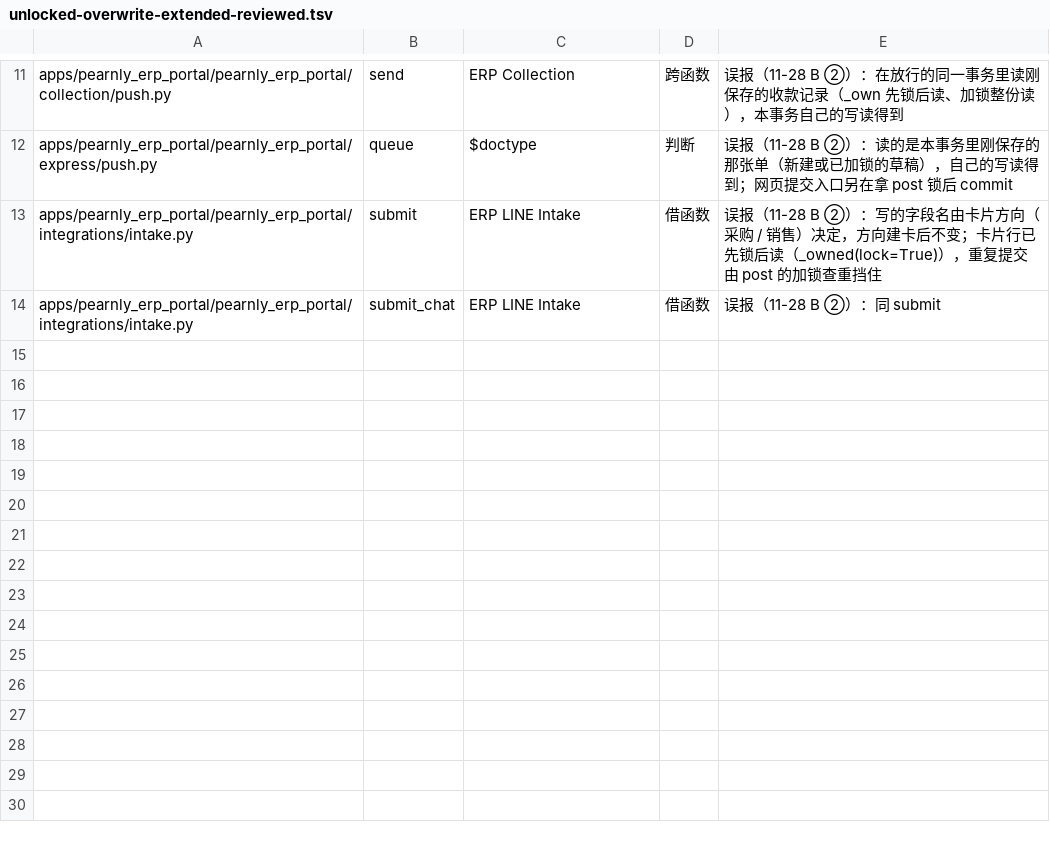
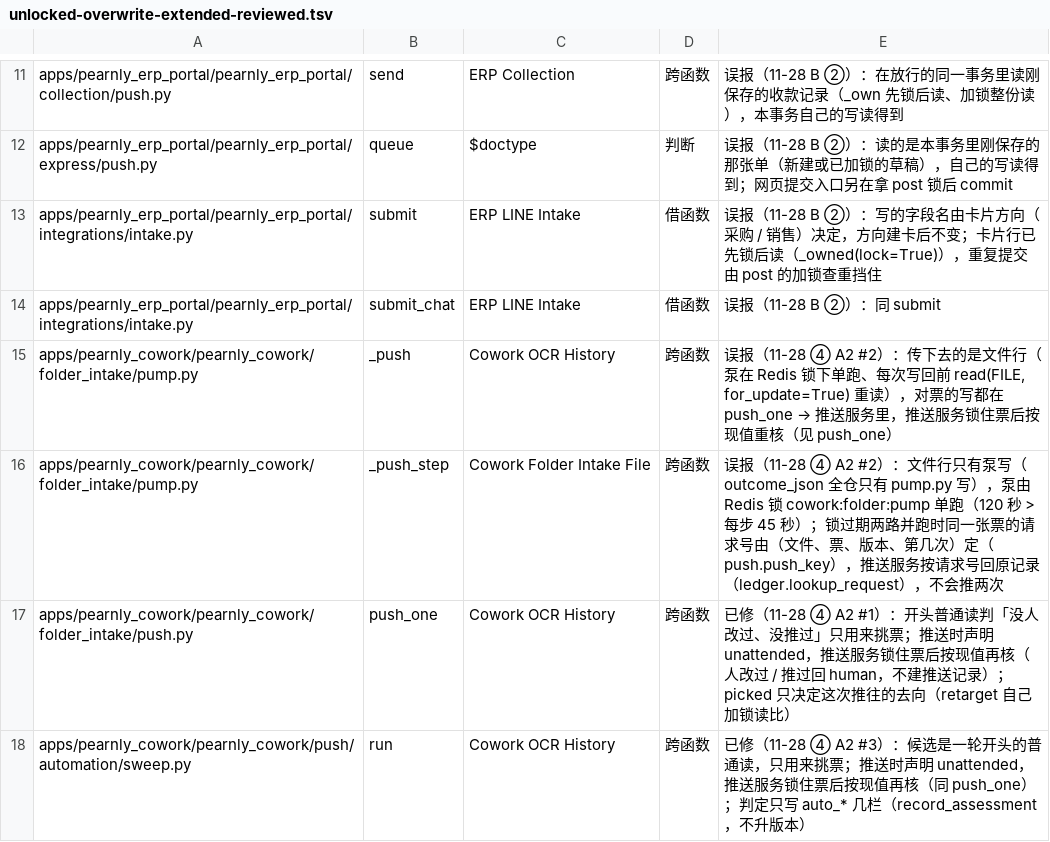
Before and after one commit to skin306152-star/pearnly, a TSV file: scripts/unlocked-overwrite-extended-reviewed.tsv, drawn as a sheet; only a part is shown, gaps mark what is left out.

Commit message:
fix: unattended pushes (folder task push and the automatic push sweep) recheck under the ticket lock that nobody edited or pushed it since they picked it, and leave it to people instead of preparing a second push; the pump's two baseline rows are reviewed as false positives (single writer under its lock, request keys replay)

```diff
--- a/scripts/unlocked-overwrite-extended-reviewed.tsv
+++ b/scripts/unlocked-overwrite-extended-reviewed.tsv
@@ -14 +14,5 @@ apps/pearnly_erp_portal/pearnly_erp_portal/integrations/intake.py	submit	ERP LIN
 apps/pearnly_erp_portal/pearnly_erp_portal/integrations/intake.py	submit_chat	ERP LINE Intake	借函数	误报（11-28 B ②）：同 submit
+apps/pearnly_cowork/pearnly_cowork/folder_intake/pump.py	_push	Cowork OCR History	跨函数	误报（11-28 ④ A2 #2）：传下去的是文件行（泵在 Redis 锁下单跑、每次写回前 read(FILE, for_update=True) 重读），对票的写都在 push_one → 推送服务里，推送服务锁住票后按现值重核（见 push_one）
+apps/pearnly_cowork/pearnly_cowork/folder_intake/pump.py	_push_step	Cowork Folder Intake File	跨函数	误报（11-28 ④ A2 #2）：文件行只有泵写（outcome_json 全仓只有 pump.py 写），泵由 Redis 锁 cowork:folder:pump 单跑（120 秒 > 每步 45 秒）；锁过期两路并跑时同一张票的请求号由（文件、票、版本、第几次）定（push.push_key），推送服务按请求号回原记录（ledger.lookup_request），不会推两次
+apps/pearnly_cowork/pearnly_cowork/folder_intake/push.py	push_one	Cowork OCR History	跨函数	已修（11-28 ④ A2 #1）：开头普通读判「没人改过、没推过」只用来挑票；推送时声明 unattended，推送服务锁住票后按现值再核（人改过 / 推过回 human，不建推送记录）；picked 只决定这次推往的去向（retarget 自己加锁读比）
+apps/pearnly_cowork/pearnly_cowork/push/automation/sweep.py	run	Cowork OCR History	跨函数	已修（11-28 ④ A2 #3）：候选是一轮开头的普通读，只用来挑票；推送时声明 unattended，推送服务锁住票后按现值再核（同 push_one）；判定只写 auto_* 几栏（record_assessment，不升版本）
```
Also changed, not shown: scripts/unlocked-overwrite-baseline.tsv, 6 other files.
